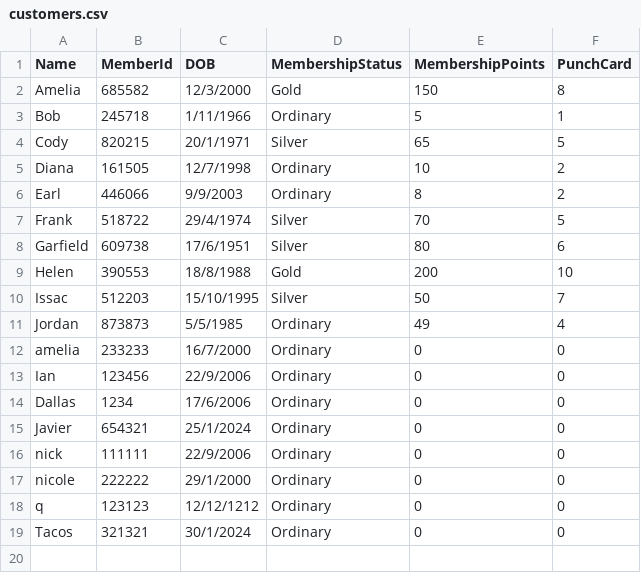
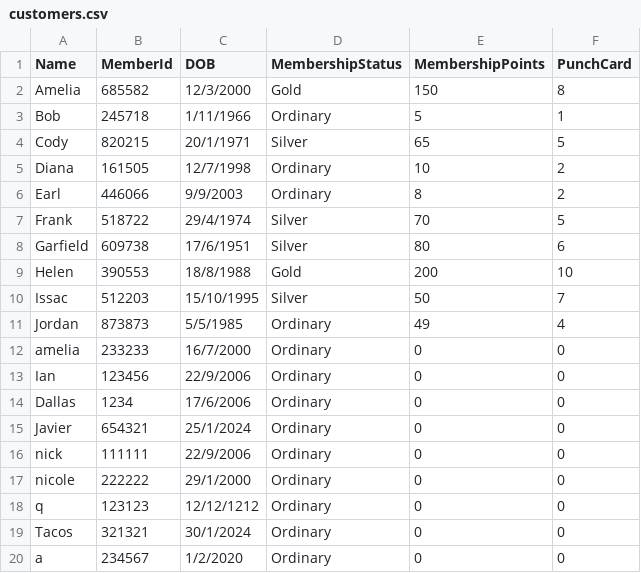
Before and after one commit to dallaschan1/PRG-ASSG2, a CSV file: S10258596G_PRG2Assignment/bin/Debug/net6.0/customers.csv, drawn as a sheet.

```diff
--- a/S10258596G_PRG2Assignment/bin/Debug/net6.0/customers.csv
+++ b/S10258596G_PRG2Assignment/bin/Debug/net6.0/customers.csv
@@ -19 +19,2 @@ q,123123,12/12/1212,Ordinary,0,0
 Tacos,321321,30/1/2024,Ordinary,0,0
+a,234567,1/2/2020,Ordinary,0,0
```
Also changed, not shown: S10258596G_PRG2Assignment/bin/Debug/net6.0/reviews.csv, 17 other files.
